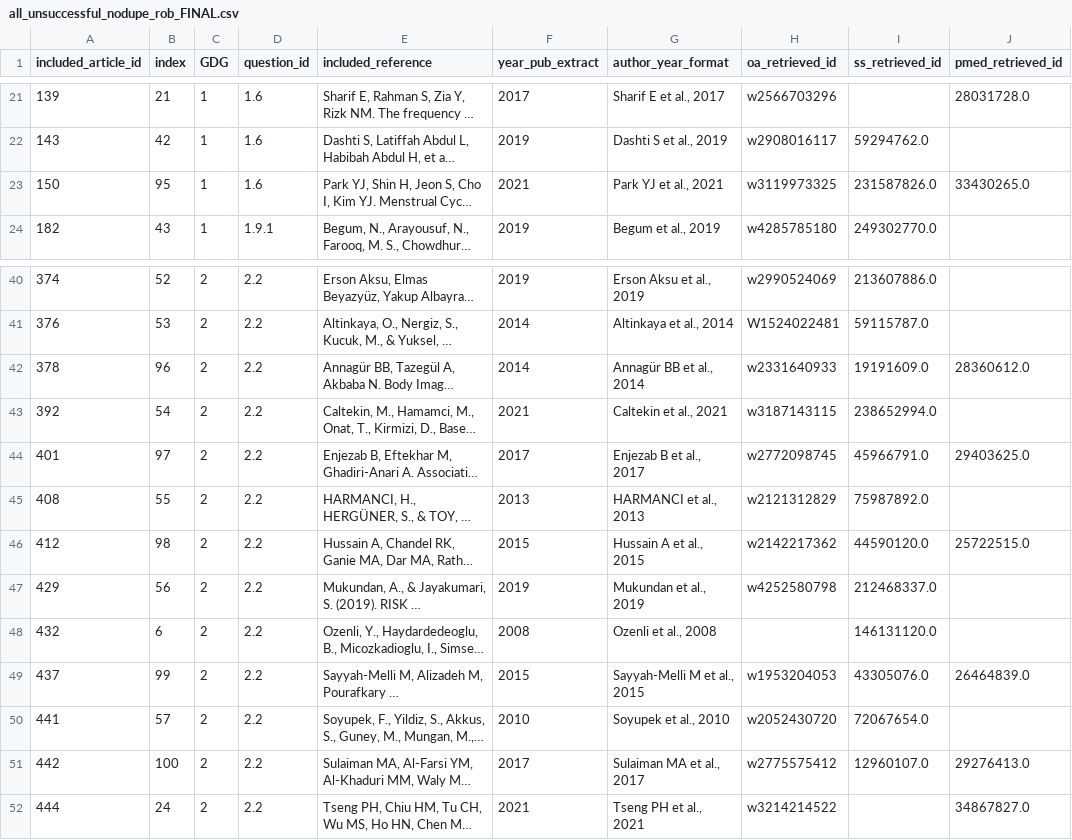
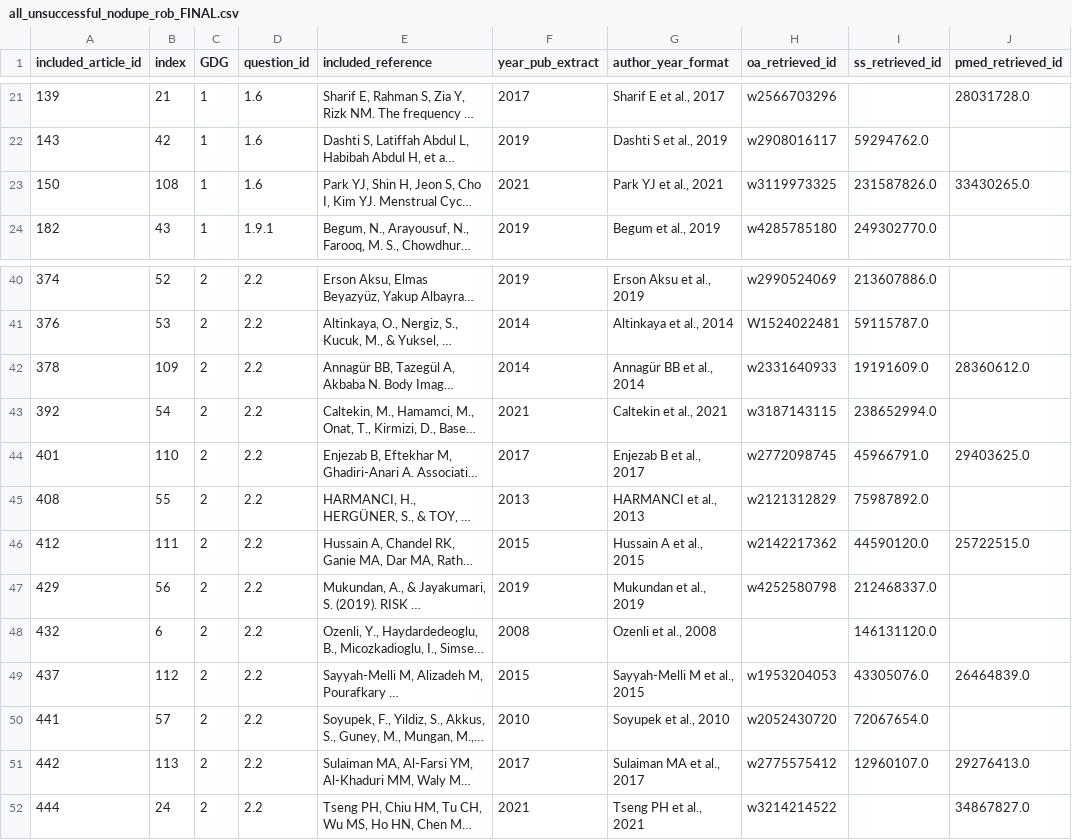
Before and after one commit to darrenkjr/LivingEBG_PCOS_DatabaseCoverage, a CSV file: src/analysis/all_unsuccessful_nodupe_rob_FINAL.csv, drawn as a sheet; only a part is shown, gaps mark what is left out; long unchanged cells end in …; the diff covers the shown part only; the diff names each change by its address in the sheet, - before the commit and + after, or states it on an @@ line.

Commit message:
full rerun of all data

```diff
--- a/src/analysis/all_unsuccessful_nodupe_rob_FINAL.csv
+++ b/src/analysis/all_unsuccessful_nodupe_rob_FINAL.csv
-B23 (index): 95
+B23 (index): 108
-B42 (index): 96
+B42 (index): 109
-B44 (index): 97
+B44 (index): 110
-B46 (index): 98
+B46 (index): 111
-B49 (index): 99
+B49 (index): 112
-B51 (index): 100
+B51 (index): 113
```
Also changed, not shown: 13 added rows and 43 edited cells elsewhere in this file, src/analysis/all_unsuccessful_nodupe_debugged.csv, 12 other files.
